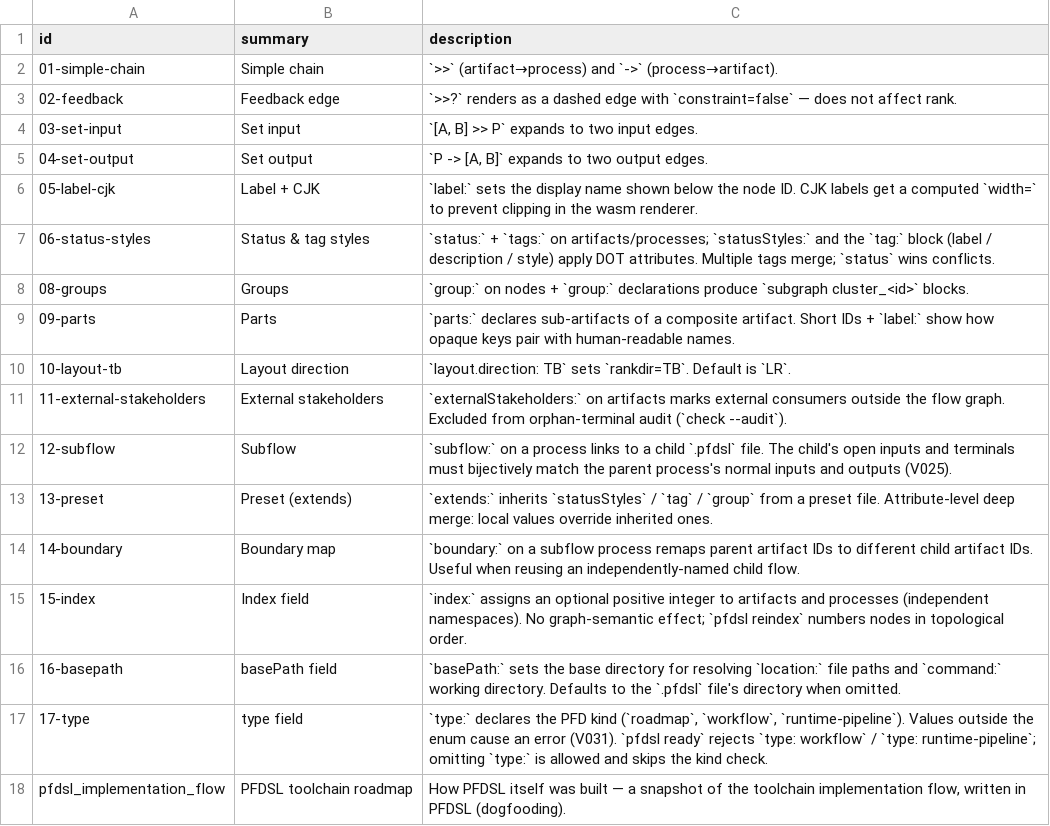
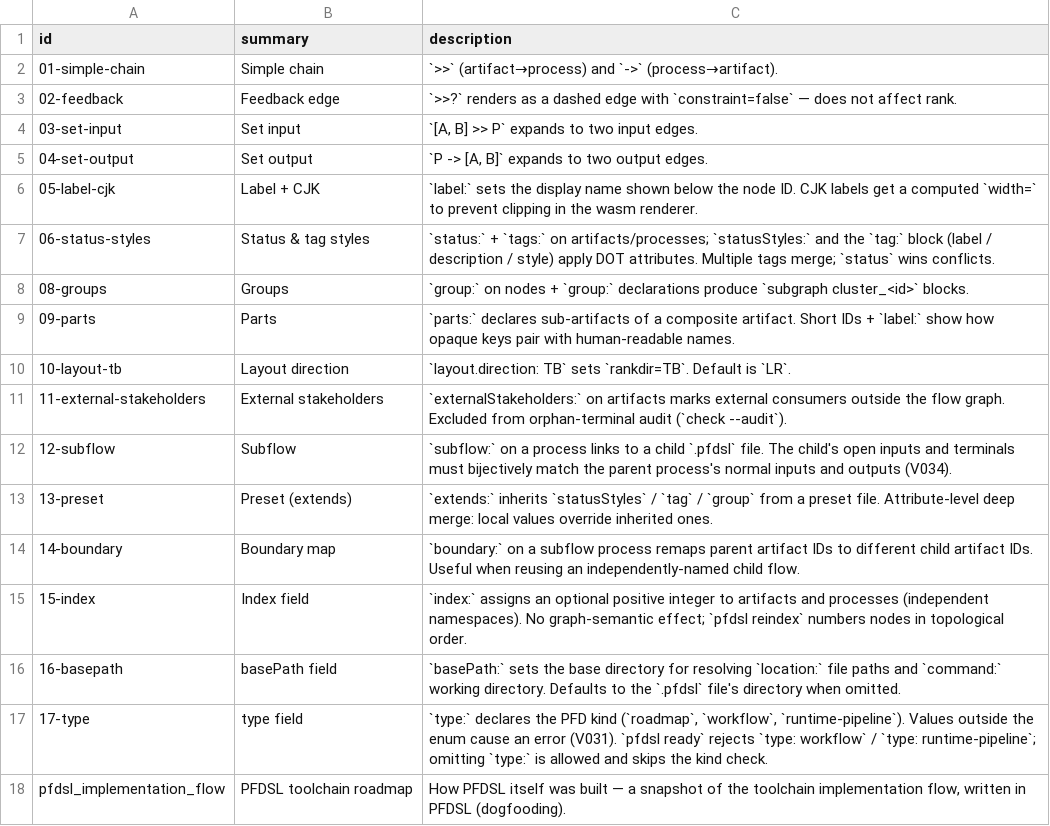
Before and after one commit to takasek/pfdsl, a TSV file: docs/samples/samples.tsv, drawn as a sheet.

Commit message:
docs(samples): sync subflow boundary sample description to V034
docs/samples/README.md had drifted from samples.tsv (pre-existing gap,
filed as #306). Regenerating via make gen-samples / make gen-skill
picks up both that drift fix and the V025→V034 rename from the
preceding commit.

```diff
--- a/docs/samples/samples.tsv
+++ b/docs/samples/samples.tsv
@@ -11,3 +11,3 @@ id	summary	description
 11-external-stakeholders	External stakeholders	`externalStakeholders:` on artifacts marks external consumers outside the flow graph. Excluded from orphan-terminal audit (`check --audit`).
-12-subflow	Subflow	`subflow:` on a process links to a child `.pfdsl` file. The child's open inputs and terminals must bijectively match the parent process's normal inputs and outputs (V025).
+12-subflow	Subflow	`subflow:` on a process links to a child `.pfdsl` file. The child's open inputs and terminals must bijectively match the parent process's normal inputs and outputs (V034).
 13-preset	Preset (extends)	`extends:` inherits `statusStyles` / `tag` / `group` from a preset file. Attribute-level deep merge: local values override inherited ones.
```
Also changed, not shown: 3 other files.
